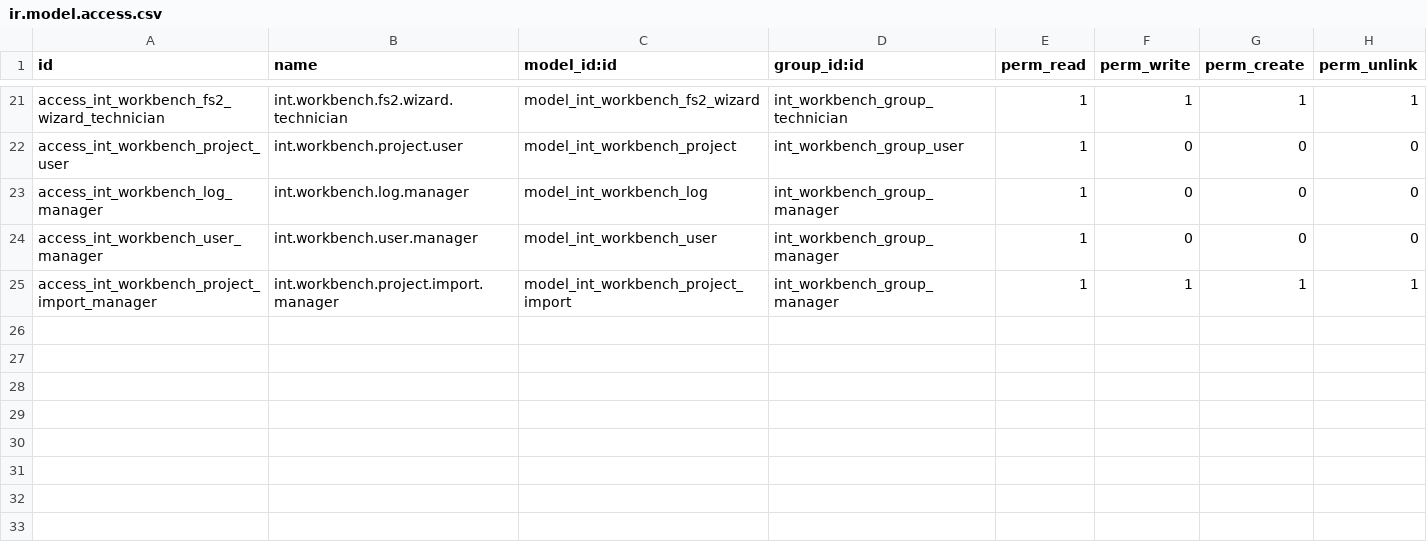
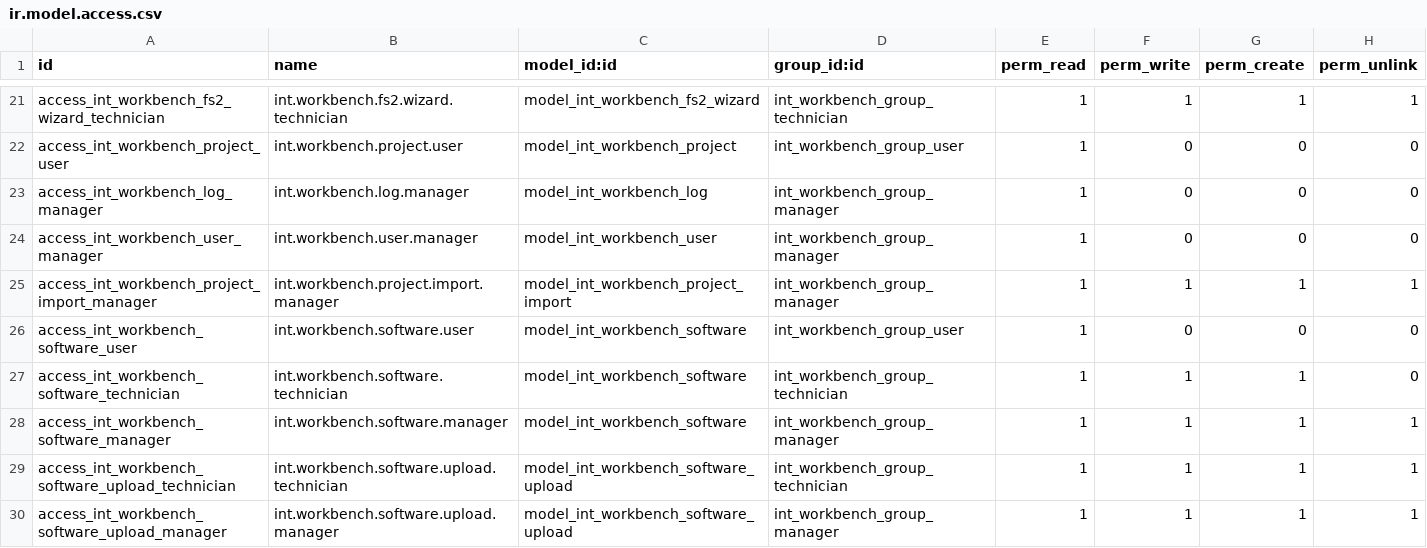
Before and after one commit to toewswaldemar-png/int-odoo-addons, a CSV file: int_workbench/security/ir.model.access.csv, drawn as a sheet; only a part is shown, gaps mark what is left out.

```diff
--- a/int_workbench/security/ir.model.access.csv
+++ b/int_workbench/security/ir.model.access.csv
@@ -25 +25,6 @@ access_int_workbench_user_manager,int.workbench.user.manager,model_int_workbench
 access_int_workbench_project_import_manager,int.workbench.project.import.manager,model_int_workbench_project_import,int_workbench_group_manager,1,1,1,1
+access_int_workbench_software_user,int.workbench.software.user,model_int_workbench_software,int_workbench_group_user,1,0,0,0
+access_int_workbench_software_technician,int.workbench.software.technician,model_int_workbench_software,int_workbench_group_technician,1,1,1,0
+access_int_workbench_software_manager,int.workbench.software.manager,model_int_workbench_software,int_workbench_group_manager,1,1,1,1
+access_int_workbench_software_upload_technician,int.workbench.software.upload.technician,model_int_workbench_software_upload,int_workbench_group_technician,1,1,1,1
+access_int_workbench_software_upload_manager,int.workbench.software.upload.manager,model_int_workbench_software_upload,int_workbench_group_manager,1,1,1,1
```
Also changed, not shown: 15 other files.
